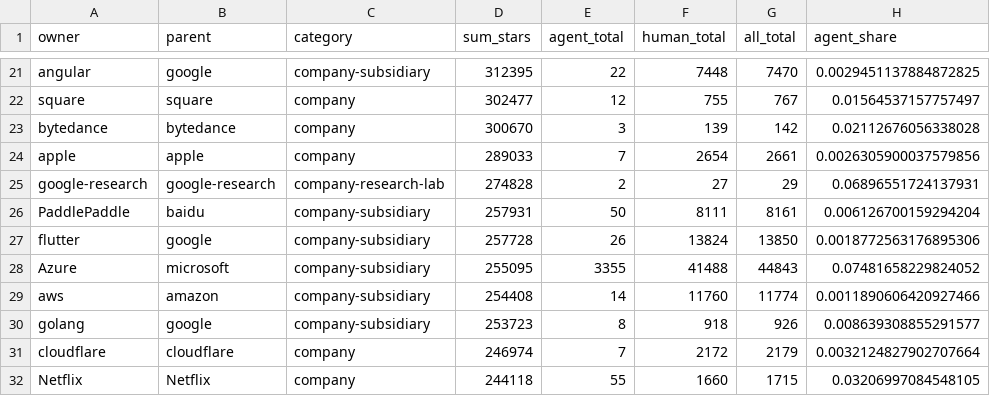
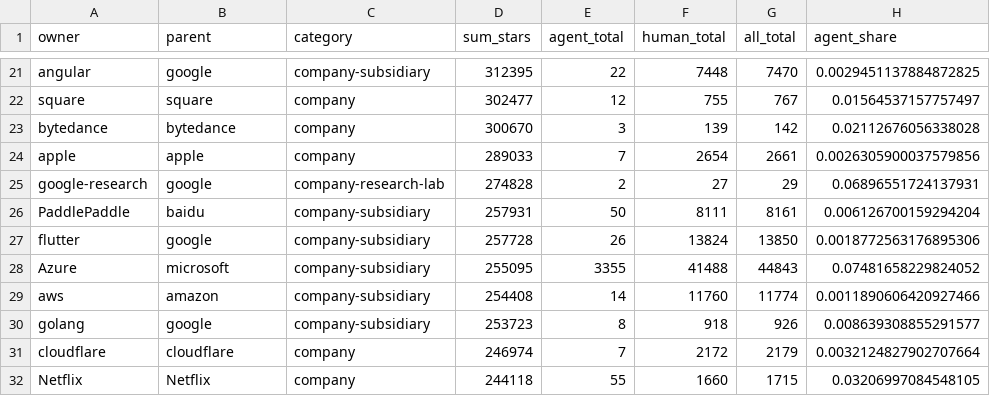
Before and after one commit to cepsai/cepsai.github.io, a CSV file: aiworld/ai-agent-takeoff/experiment/enterprise_viz_treemap_top50_v2.csv, drawn as a sheet; only a part is shown, gaps mark what is left out; the diff names each change by its address in the sheet, - before the commit and + after, or states it on an @@ line.

Commit message:
group orgs by parent and color by agent share

```diff
--- a/aiworld/ai-agent-takeoff/experiment/enterprise_viz_treemap_top50_v2.csv
+++ b/aiworld/ai-agent-takeoff/experiment/enterprise_viz_treemap_top50_v2.csv
-B25 (parent): google-research
+B25 (parent): google
```
Also changed, not shown: aiworld/ai-agent-takeoff/experiment/enterprise_viz_treemap_top100_v2.csv, 1 other file.
